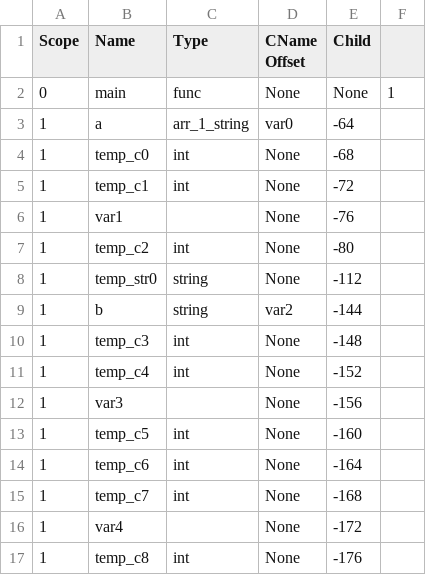
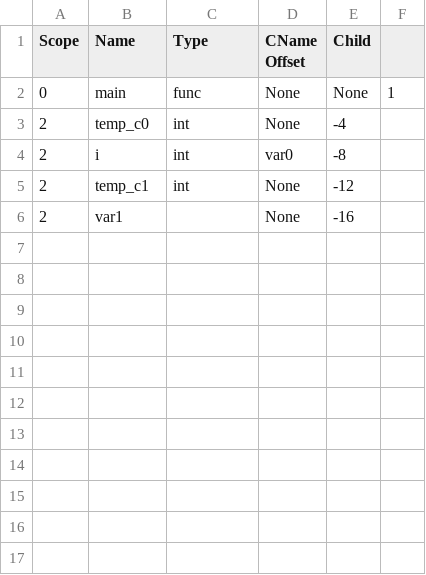
Before and after one commit to SahilDhull/ssac, a CSV file: src/Table.csv, drawn as a sheet; removed rows and columns are numbered as before the commit, all else as after; the diff names each change by its address in the sheet, - before the commit and + after, or states it on an @@ line.

```diff
--- a/src/Table.csv
+++ b/src/Table.csv
-row 3: 1 | a | arr_1_string | var0 | -64
-A3 (Scope): 1
+A3 (Scope): 2
-E3 (Child): -68
+E3 (Child): -4
+row 4: 2 | i | int | var0 | -8
-A5:A6 (Scope): 1
+A5:A6 (Scope): 2
-E5 (Child): -72
+E5 (Child): -12
-E6 (Child): -76
+E6 (Child): -16
-row 7: 1 | temp_c2 | int | None | -80
-row 8: 1 | temp_str0 | string | None | -112
-row 9: 1 | b | string | var2 | -144
-row 10: 1 | temp_c3 | int | None | -148
-row 11: 1 | temp_c4 | int | None | -152
-row 12: 1 | var3 |  | None | -156
-row 13: 1 | temp_c5 | int | None | -160
-row 14: 1 | temp_c6 | int | None | -164
-row 15: 1 | temp_c7 | int | None | -168
-row 16: 1 | var4 |  | None | -172
-row 17: 1 | temp_c8 | int | None | -176
```
Also changed, not shown: 4 other files.
